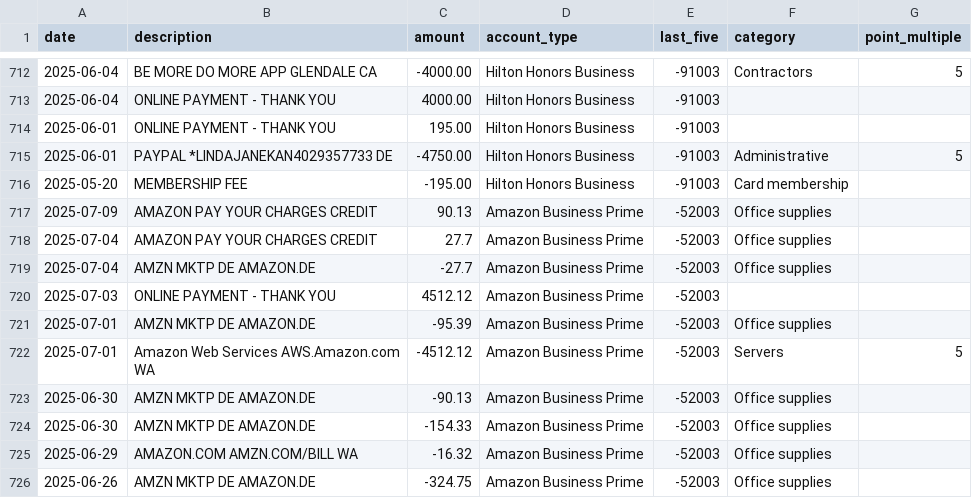
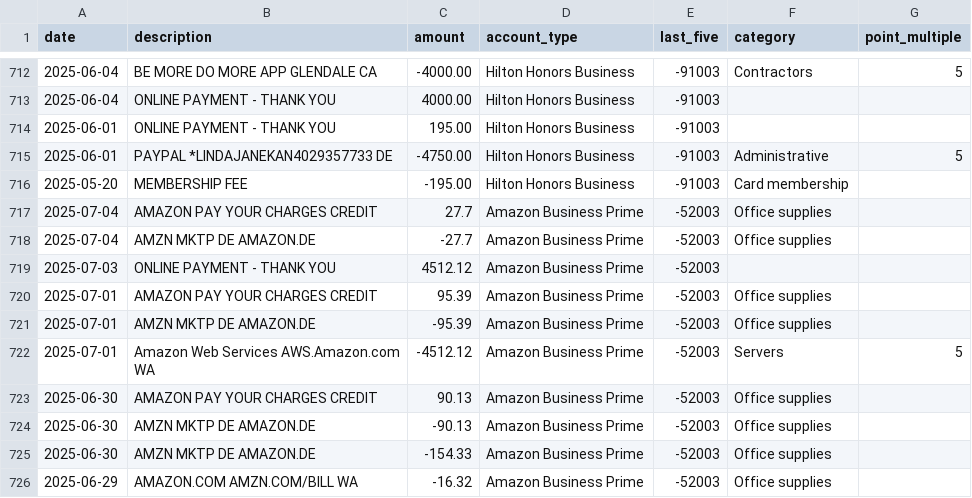
Before and after one commit to ryanleslie/amex360, a CSV file: src/data/master_transactions.csv, drawn as a sheet; only a part is shown, gaps mark what is left out; the shorter side is filled out with more unchanged rows; removed rows and columns are numbered as before the commit, all else as after; the diff names each change by its address in the sheet, - before the commit and + after, or states it on an @@ line.

Commit message:
Add files via upload

```diff
--- a/src/data/master_transactions.csv
+++ b/src/data/master_transactions.csv
-row 717: 2025-07-09 | AMAZON PAY YOUR CHARGES CREDIT | 90.13 | Amazon Business Prime | -52003 | Office supplies
+row 720: 2025-07-01 | AMAZON PAY YOUR CHARGES CREDIT | 95.39 | Amazon Business Prime | -52003 | Office supplies
+row 723: 2025-06-30 | AMAZON PAY YOUR CHARGES CREDIT | 90.13 | Amazon Business Prime | -52003 | Office supplies
```
